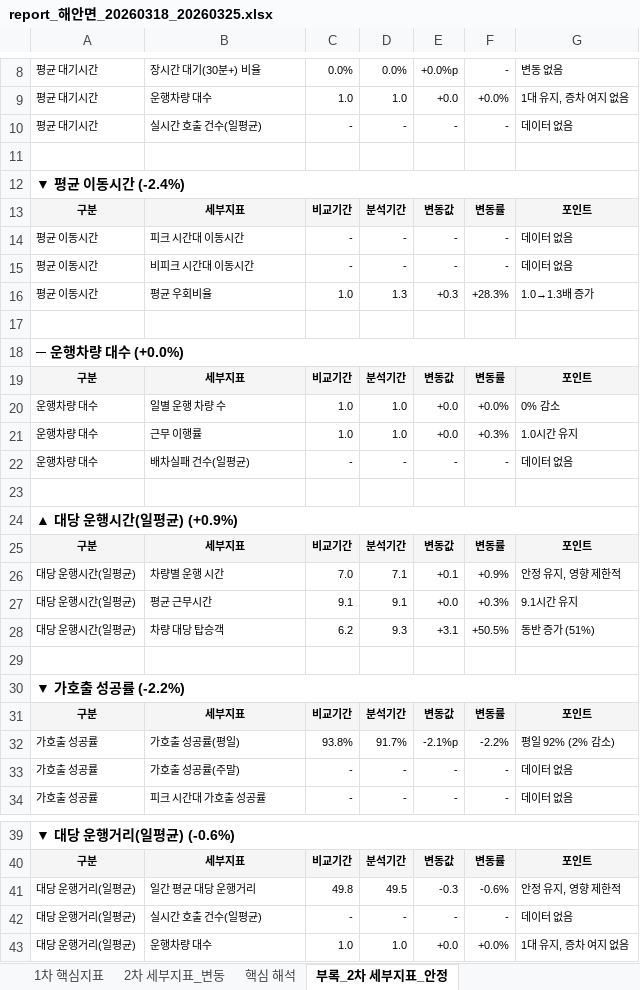
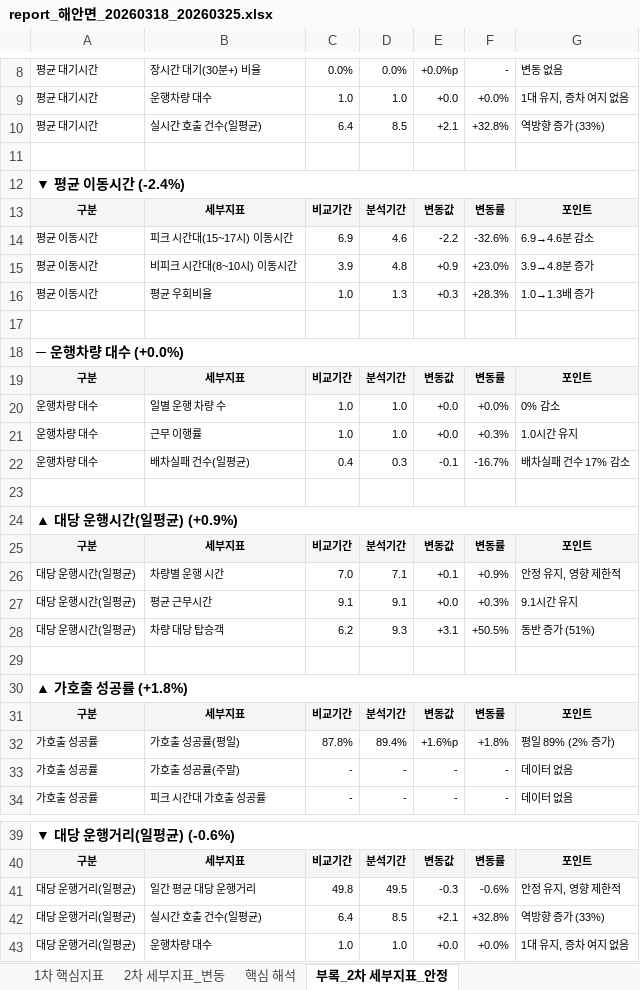
Before and after one commit to hangil-kim/shucle-monitor, an Excel workbook: shucle_report/해안면/20260318_20260325/report_해안면_20260318_20260325.xlsx, sheet 부록_2차 세부지표_안정, drawn as a sheet; only a part is shown, gaps mark what is left out; values as stored, in another font and other column widths than the file's, no borders; removed rows and columns are numbered as before the commit, all else as after; the diff names each change by its address in the sheet, - before the commit and + after, or states it on an @@ line.

```diff
--- a/shucle_report/해안면/20260318_20260325/report_해안면_20260318_20260325.xlsx (sheet 부록_2차 세부지표_안정)
+++ b/shucle_report/해안면/20260318_20260325/report_해안면_20260318_20260325.xlsx (sheet 부록_2차 세부지표_안정)
-row 10: 평균 대기시간 | 실시간 호출 건수(일평균) | - | - | - | - | 데이터 없음
+row 10: 평균 대기시간 | 실시간 호출 건수(일평균) | 6.4 | 8.5 | +2.1 | +32.8% | 역방향 증가 (33%)
-row 14: 평균 이동시간 | 피크 시간대 이동시간 | - | - | - | - | 데이터 없음
-row 15: 평균 이동시간 | 비피크 시간대 이동시간 | - | - | - | - | 데이터 없음
+row 14: 평균 이동시간 | 피크 시간대(15~17시) 이동시간 | 6.9 | 4.6 | -2.2 | -32.6% | 6.9→4.6분 감소
+row 15: 평균 이동시간 | 비피크 시간대(8~10시) 이동시간 | 3.9 | 4.8 | +0.9 | +23.0% | 3.9→4.8분 증가
-C22: -
+C22: 0.4
-D22: -
+D22: 0.3
-E22: -
+E22: -0.1
-F22: -
+F22: -16.7%
-G22: 데이터 없음
+G22: 배차실패 건수 17% 감소
-A30: ▼ 가호출 성공률 (-2.2%)
+A30: ▲ 가호출 성공률 (+1.8%)
-C32: 93.8%
+C32: 87.8%
-D32: 91.7%
+D32: 89.4%
-E32: -2.1%p
+E32: +1.6%p
-F32: -2.2%
+F32: +1.8%
-G32: 평일 92% (2% 감소)
+G32: 평일 89% (2% 증가)
-row 42: 대당 운행거리(일평균) | 실시간 호출 건수(일평균) | - | - | - | - | 데이터 없음
+row 42: 대당 운행거리(일평균) | 실시간 호출 건수(일평균) | 6.4 | 8.5 | +2.1 | +32.8% | 역방향 증가 (33%)
```
Also changed, not shown: sheet 2차 세부지표_변동, sheet 1차 핵심지표, sheet 핵심 해석, 1 other file.
